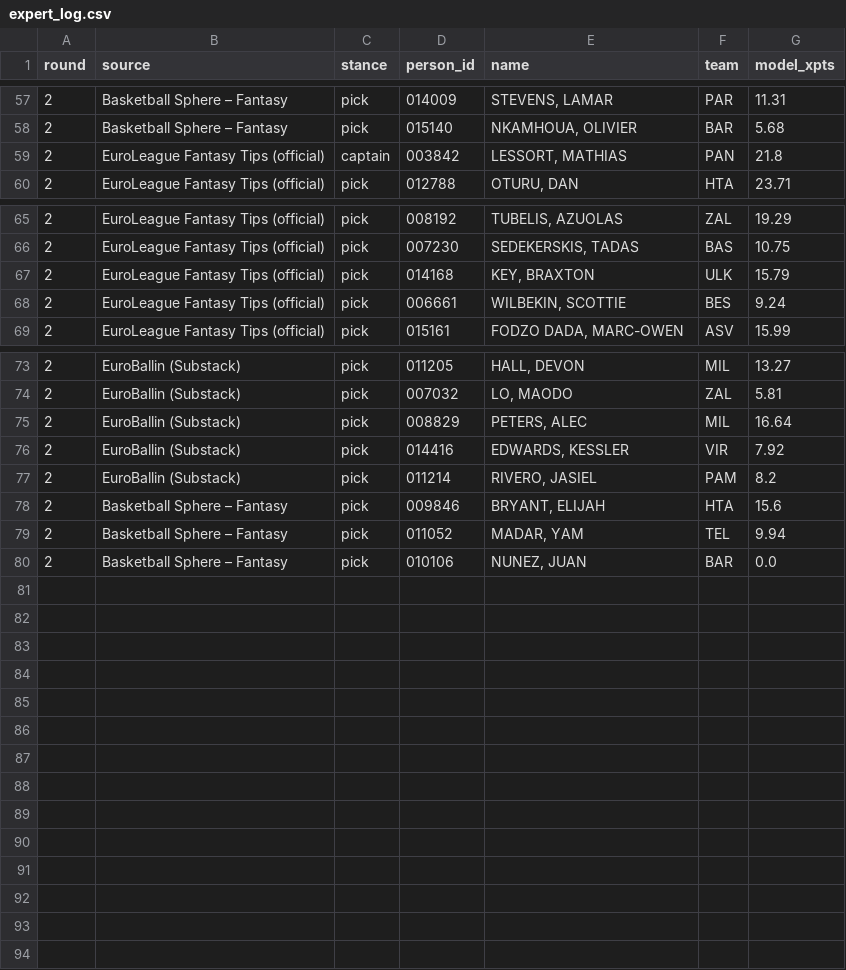
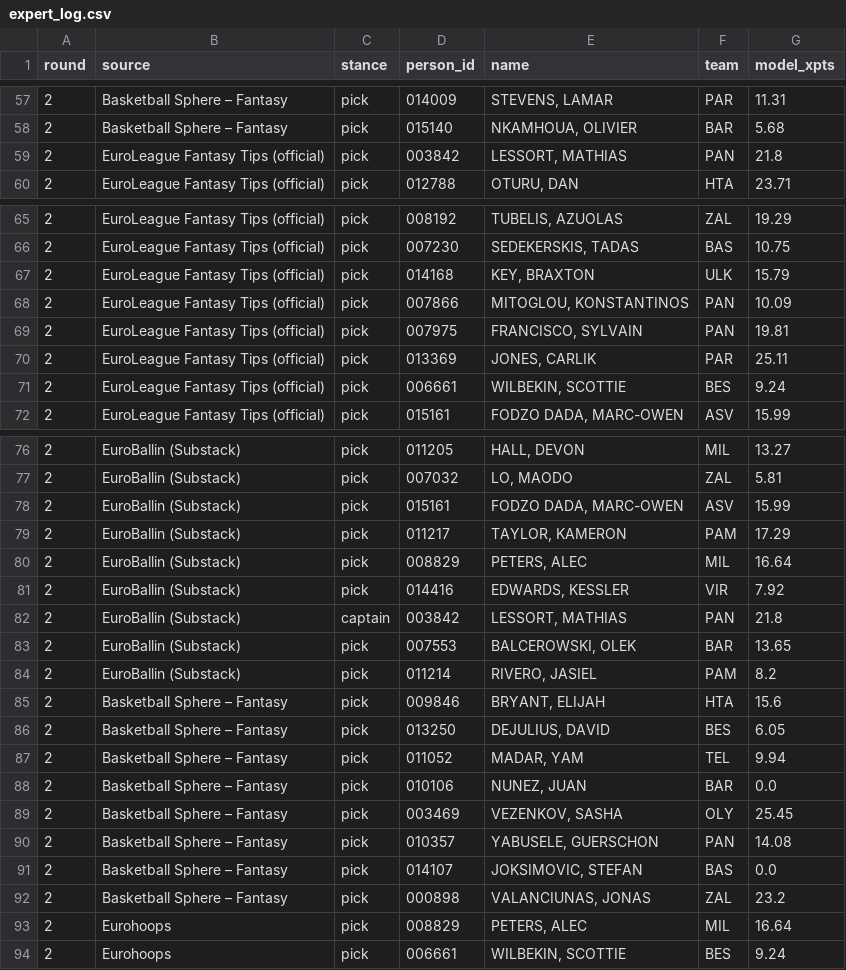
Before and after one commit to VaGlar/Euroleague-Fantasy-Challenge, a CSV file: data/public/expert_log.csv, drawn as a sheet; only a part is shown, gaps mark what is left out.

Commit message:
data: update 2026-09-29 12:25

```diff
--- a/data/public/expert_log.csv
+++ b/data/public/expert_log.csv
@@ -58,3 +58,3 @@ round,source,stance,person_id,name,team,model_xpts
 2,Basketball Sphere – Fantasy,pick,015140,"NKAMHOUA, OLIVIER",BAR,5.68
-2,EuroLeague Fantasy Tips (official),captain,003842,"LESSORT, MATHIAS",PAN,21.8
+2,EuroLeague Fantasy Tips (official),pick,003842,"LESSORT, MATHIAS",PAN,21.8
 2,EuroLeague Fantasy Tips (official),pick,012788,"OTURU, DAN",HTA,23.71
@@ -67,2 +67,5 @@ round,source,stance,person_id,name,team,model_xpts
 2,EuroLeague Fantasy Tips (official),pick,014168,"KEY, BRAXTON",ULK,15.79
+2,EuroLeague Fantasy Tips (official),pick,007866,"MITOGLOU, KONSTANTINOS",PAN,10.09
+2,EuroLeague Fantasy Tips (official),pick,007975,"FRANCISCO, SYLVAIN",PAN,19.81
+2,EuroLeague Fantasy Tips (official),pick,013369,"JONES, CARLIK",PAR,25.11
 2,EuroLeague Fantasy Tips (official),pick,006661,"WILBEKIN, SCOTTIE",BES,9.24
@@ -74,7 +77,18 @@ round,source,stance,person_id,name,team,model_xpts
 2,EuroBallin (Substack),pick,007032,"LO, MAODO",ZAL,5.81
+2,EuroBallin (Substack),pick,015161,"FODZO DADA, MARC-OWEN",ASV,15.99
+2,EuroBallin (Substack),pick,011217,"TAYLOR, KAMERON",PAM,17.29
 2,EuroBallin (Substack),pick,008829,"PETERS, ALEC",MIL,16.64
 2,EuroBallin (Substack),pick,014416,"EDWARDS, KESSLER",VIR,7.92
+2,EuroBallin (Substack),captain,003842,"LESSORT, MATHIAS",PAN,21.8
+2,EuroBallin (Substack),pick,007553,"BALCEROWSKI, OLEK",BAR,13.65
 2,EuroBallin (Substack),pick,011214,"RIVERO, JASIEL",PAM,8.2
 2,Basketball Sphere – Fantasy,pick,009846,"BRYANT, ELIJAH",HTA,15.6
+2,Basketball Sphere – Fantasy,pick,013250,"DEJULIUS, DAVID",BES,6.05
 2,Basketball Sphere – Fantasy,pick,011052,"MADAR, YAM",TEL,9.94
 2,Basketball Sphere – Fantasy,pick,010106,"NUNEZ, JUAN",BAR,0.0
+2,Basketball Sphere – Fantasy,pick,003469,"VEZENKOV, SASHA",OLY,25.45
+2,Basketball Sphere – Fantasy,pick,010357,"YABUSELE, GUERSCHON",PAN,14.08
+2,Basketball Sphere – Fantasy,pick,014107,"JOKSIMOVIC, STEFAN",BAS,0.0
+2,Basketball Sphere – Fantasy,pick,000898,"VALANCIUNAS, JONAS",ZAL,23.2
+2,Eurohoops,pick,008829,"PETERS, ALEC",MIL,16.64
+2,Eurohoops,pick,006661,"WILBEKIN, SCOTTIE",BES,9.24
```
Also changed, not shown: data/public/pred_log.csv, data/public/prices.csv, 12 other files.
